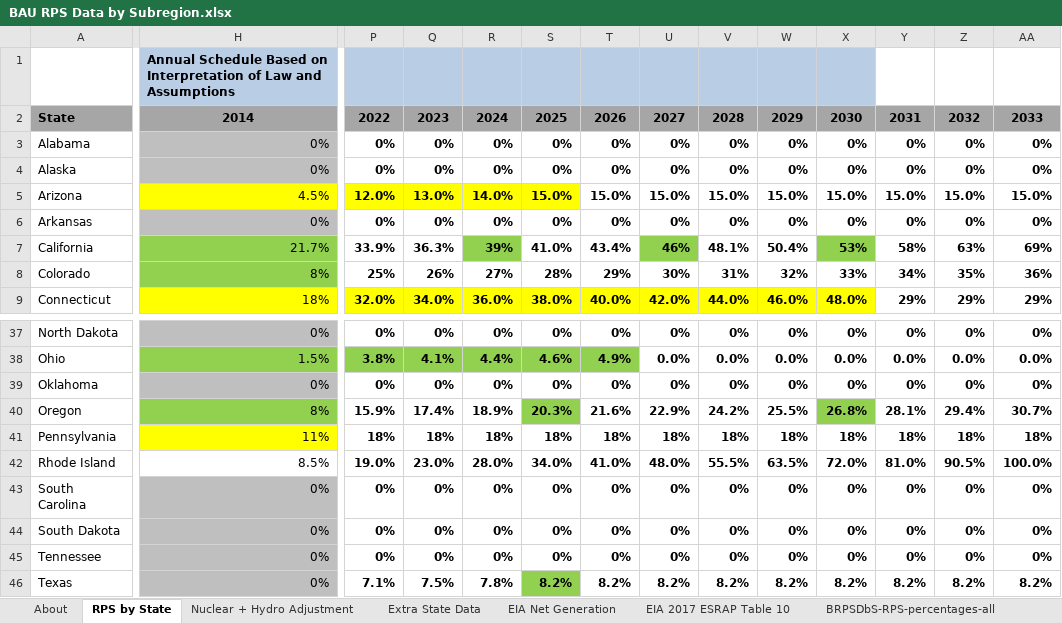
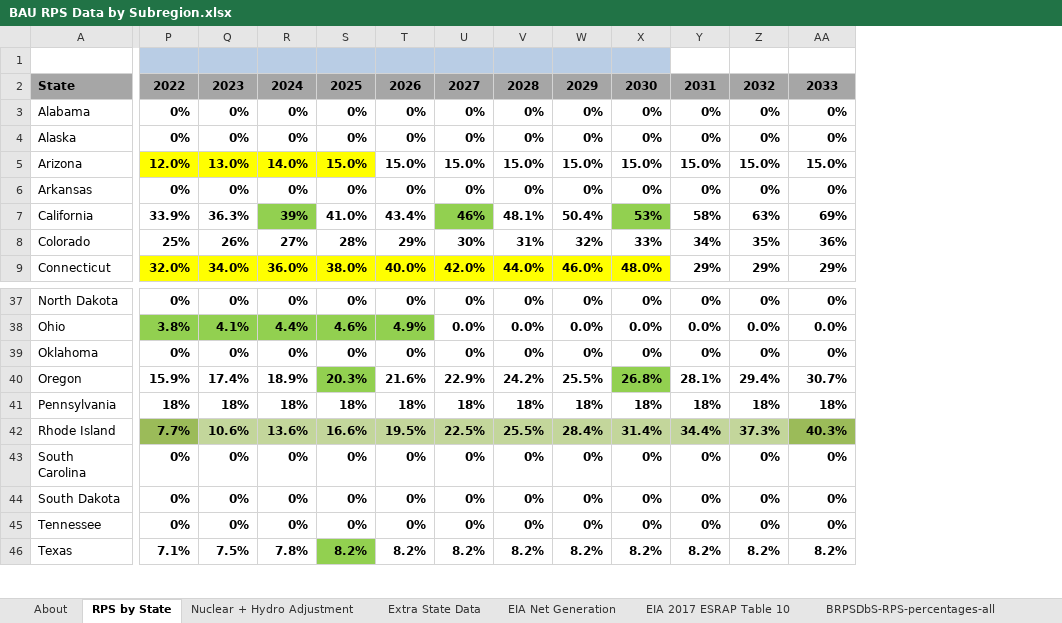
Before and after one commit to EnergyInnovation/eps-oklahoma, an Excel workbook: InputData/elec/BRPSDbS/BAU RPS Data by Subregion.xlsx, sheet RPS by State, drawn as a sheet; only a part is shown, gaps mark what is left out; values as stored, in another font and other column widths than the file's, no borders; conditional formats not drawn; the diff covers the shown part only; the diff names each change by its address in the sheet, - before the commit and + after, or states it on an @@ line.

```diff
--- a/InputData/elec/BRPSDbS/BAU RPS Data by Subregion.xlsx (sheet RPS by State)
+++ b/InputData/elec/BRPSDbS/BAU RPS Data by Subregion.xlsx (sheet RPS by State)
@@ column H hidden, rows 1-9: Annual Schedule Based on Interpretation of Law and Assumptions | 2014 | 0% | 0% | 4.5% | 0% | 21.7% | 8% | 18%; rows 37-46: 0% | 1.5% | 0% | 8% | 11% | 8.5% | 0% | 0% | 0% | 0% @@
-P42: 19.0%
+P42: 7.7%
-P42 fill: none
+P42 fill: #9BBB59
-Q42: 23.0%
+Q42: 10.6%
-Q42:Z42 fill: none
+Q42:Z42 fill: #C3D69B
-R42: 28.0%
+R42: 13.6%
-S42: 34.0%
+S42: 16.6%
-T42: 41.0%
+T42: 19.5%
-U42: 48.0%
+U42: 22.5%
-V42: 55.5%
+V42: 25.5%
-W42: 63.5%
+W42: 28.4%
-X42: 72.0%
+X42: 31.4%
-Y42: 81.0%
+Y42: 34.4%
-Z42: 90.5%
+Z42: 37.3%
-AA42: 100.0%
+AA42: 40.3%
-AA42 fill: none
+AA42 fill: #9BBB59
```
Also changed, not shown: 19 edited cells and cell formats elsewhere in this sheet, sheet BRPSDbS-RPS-percentages-all, sheet Extra State Data, sheet About, InputData/elec/BGDPbES/BAU Guaranteed Dispatch Perc by Elec Source.xlsx, 1 other file.
